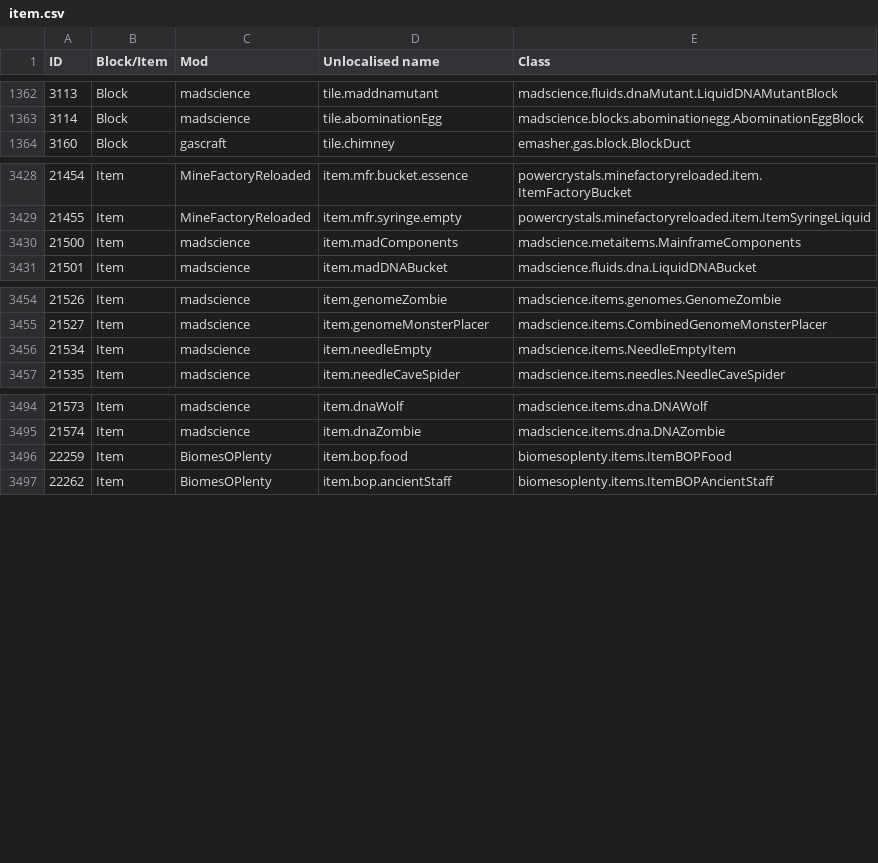
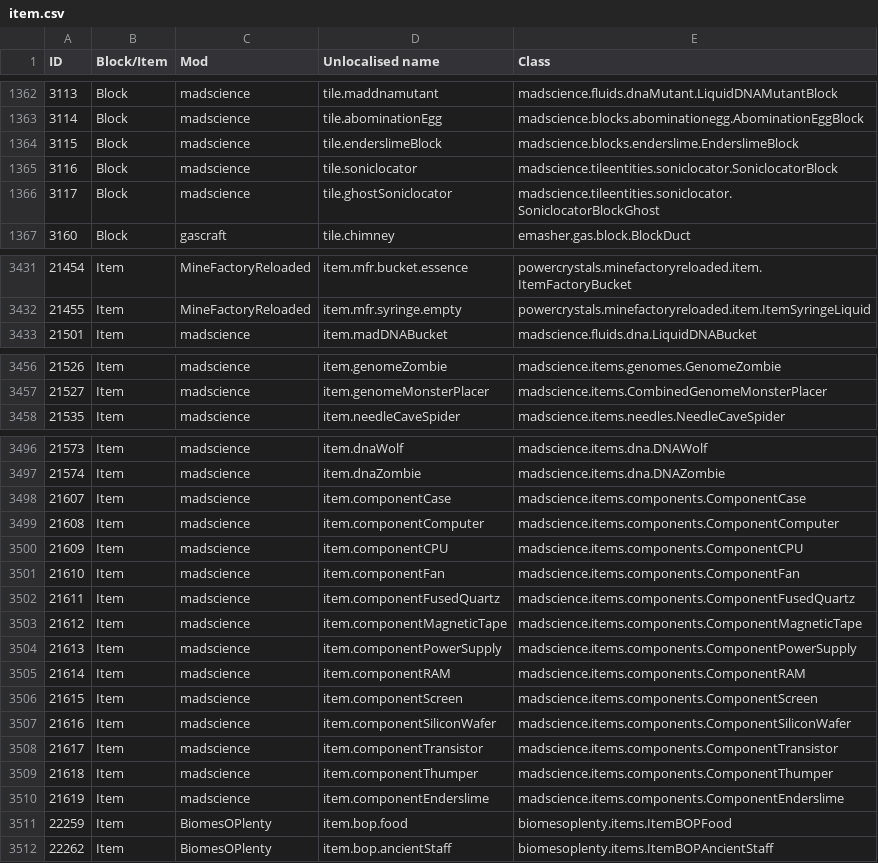
Before and after one commit to Resonant-Rise/ResonantRiseV2, a CSV file: IDMaps/item.csv, drawn as a sheet; only a part is shown, gaps mark what is left out; removed rows and columns are numbered as before the commit, all else as after; the diff covers the shown part only; the diff names each change by its address in the sheet, - before the commit and + after, or states it on an @@ line.

Commit message:
Standard config update pass (Part 3 of 3): UE 3.1
We can update this again now that Mad Science and OpenComputers caught up. :)

```diff
--- a/IDMaps/item.csv
+++ b/IDMaps/item.csv
+row 1364: 3115 | Block | madscience | tile.enderslimeBlock | madscience.blocks.enderslime.EnderslimeBlock
+row 1365: 3116 | Block | madscience | tile.soniclocator | madscience.tileentities.soniclocator.SoniclocatorBlock
+row 1366: 3117 | Block | madscience | tile.ghostSoniclocator | madscience.tileentities.soniclocator.SoniclocatorBlockGhost
-row 3430: 21500 | Item | madscience | item.madComponents | madscience.metaitems.MainframeComponents
-row 3456: 21534 | Item | madscience | item.needleEmpty | madscience.items.NeedleEmptyItem
+row 3498: 21607 | Item | madscience | item.componentCase | madscience.items.components.ComponentCase
+row 3499: 21608 | Item | madscience | item.componentComputer | madscience.items.components.ComponentComputer
+row 3500: 21609 | Item | madscience | item.componentCPU | madscience.items.components.ComponentCPU
+row 3501: 21610 | Item | madscience | item.componentFan | madscience.items.components.ComponentFan
+row 3502: 21611 | Item | madscience | item.componentFusedQuartz | madscience.items.components.ComponentFusedQuartz
+row 3503: 21612 | Item | madscience | item.componentMagneticTape | madscience.items.components.ComponentMagneticTape
+row 3504: 21613 | Item | madscience | item.componentPowerSupply | madscience.items.components.ComponentPowerSupply
+row 3505: 21614 | Item | madscience | item.componentRAM | madscience.items.components.ComponentRAM
+row 3506: 21615 | Item | madscience | item.componentScreen | madscience.items.components.ComponentScreen
+row 3507: 21616 | Item | madscience | item.componentSiliconWafer | madscience.items.components.ComponentSiliconWafer
+row 3508: 21617 | Item | madscience | item.componentTransistor | madscience.items.components.ComponentTransistor
+row 3509: 21618 | Item | madscience | item.componentThumper | madscience.items.components.ComponentThumper
+row 3510: 21619 | Item | madscience | item.componentEnderslime | madscience.items.components.ComponentEnderslime
```
Also changed, not shown: 1 added row and row numbers in column A elsewhere in this file, 11 other files.
